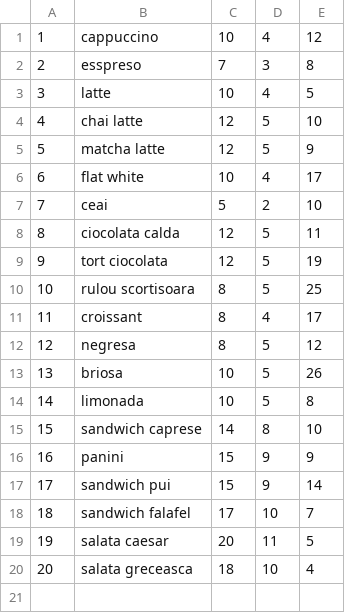
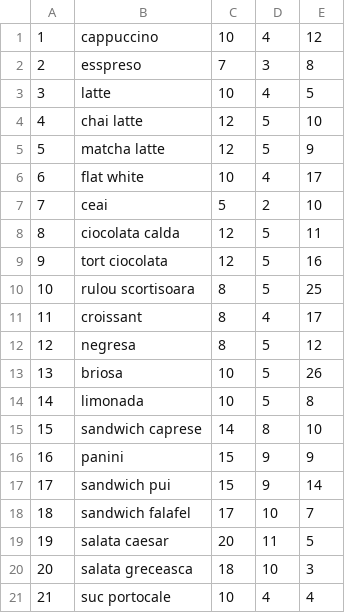
Before and after one commit to iedis/CalatoriaCafelei, a CSV file: csv/stockuri/stockBucuresti.csv, drawn as a sheet.

```diff
--- a/csv/stockuri/stockBucuresti.csv
+++ b/csv/stockuri/stockBucuresti.csv
@@ -8,3 +8,3 @@
 8,ciocolata calda,12,5,11
-9,tort ciocolata,12,5,19
+9,tort ciocolata,12,5,16
 10,rulou scortisoara,8,5,25
@@ -19,2 +19,3 @@
 19,salata caesar,20,11,5
-20,salata greceasca,18,10,4
+20,salata greceasca,18,10,3
+21,suc portocale,10,4,4
```
Also changed, not shown: csv/angajati/angajatiBucuresti.csv, csv/comenzi/comenziBucuresti.csv, 1 other file.
